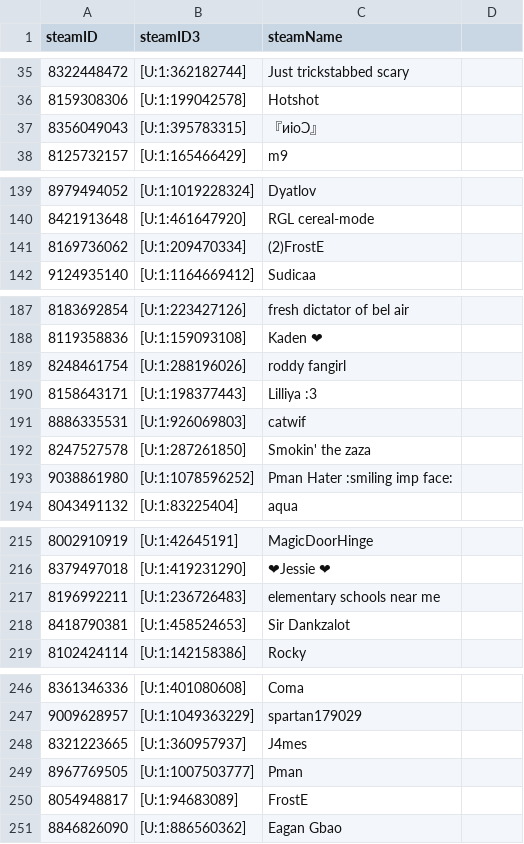
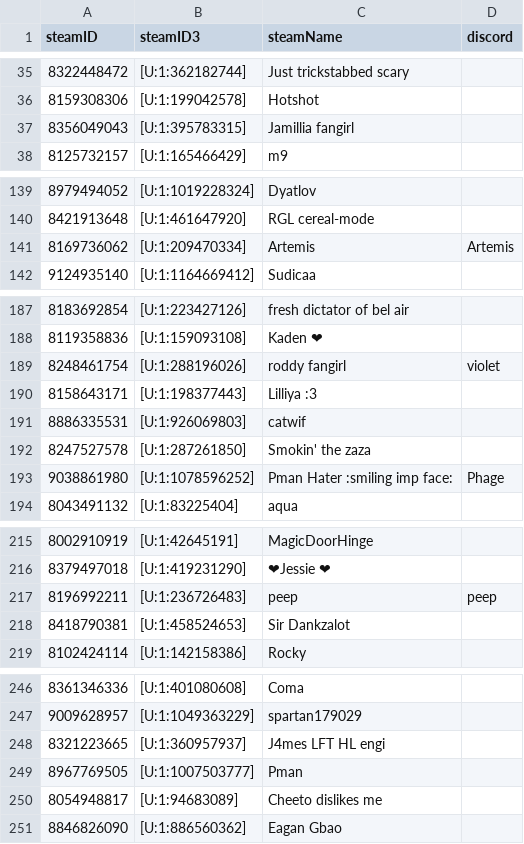
Before and after one commit to shelchang/tf2cc-data, a CSV file: persons.csv, drawn as a sheet; only a part is shown, gaps mark what is left out; the diff covers the shown part only.

```diff
--- a/persons.csv
+++ b/persons.csv
@@ -1 +1 @@
-steamID,steamID3,steamName
+steamID,steamID3,steamName,discord
@@ -37 +37 @@ steamID,steamID3,steamName
-8356049043,[U:1:395783315],『ᴎioƆ』
+8356049043,[U:1:395783315],Jamillia fangirl,
@@ -141 +141 @@ steamID,steamID3,steamName
-8169736062,[U:1:209470334],(2)FrostE
+8169736062,[U:1:209470334],Artemis,Artemis
@@ -189 +189 @@ steamID,steamID3,steamName
-8248461754,[U:1:288196026],roddy fangirl
+8248461754,[U:1:288196026],roddy fangirl,violet
@@ -193 +193 @@ steamID,steamID3,steamName
-9038861980,[U:1:1078596252],Pman Hater :smiling imp face:
+9038861980,[U:1:1078596252],Pman Hater :smiling imp face:,Phage
@@ -217 +217 @@ steamID,steamID3,steamName
-8196992211,[U:1:236726483],elementary schools near me
+8196992211,[U:1:236726483],peep,peep
@@ -248 +248 @@ steamID,steamID3,steamName
-8321223665,[U:1:360957937],J4mes
+8321223665,[U:1:360957937],J4mes LFT HL engi,
@@ -250 +250 @@ steamID,steamID3,steamName
-8054948817,[U:1:94683089],FrostE
+8054948817,[U:1:94683089],Cheeto dislikes me,
```
Also changed, not shown: 3 added rows and 10 edited cells elsewhere in this file, matches.csv, 2 other files.
